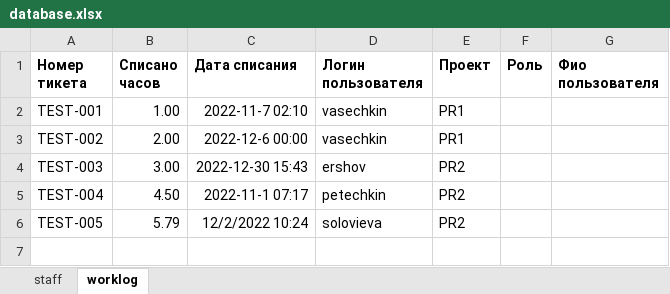
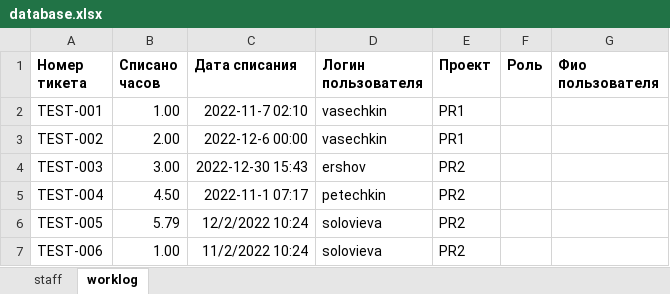
Before and after one commit to ivaGree/openpyxl, an Excel workbook: database.xlsx, sheet worklog, drawn as a sheet; values as stored, in another font and other column widths than the file's, no borders; the diff names each change by its address in the sheet, - before the commit and + after, or states it on an @@ line.

```diff
--- a/database.xlsx (sheet worklog)
+++ b/database.xlsx (sheet worklog)
+row 7: TEST-006 | 1.00 | 11/2/2022 10:24 | solovieva | PR2
```
Also changed, not shown: 4 other files.
